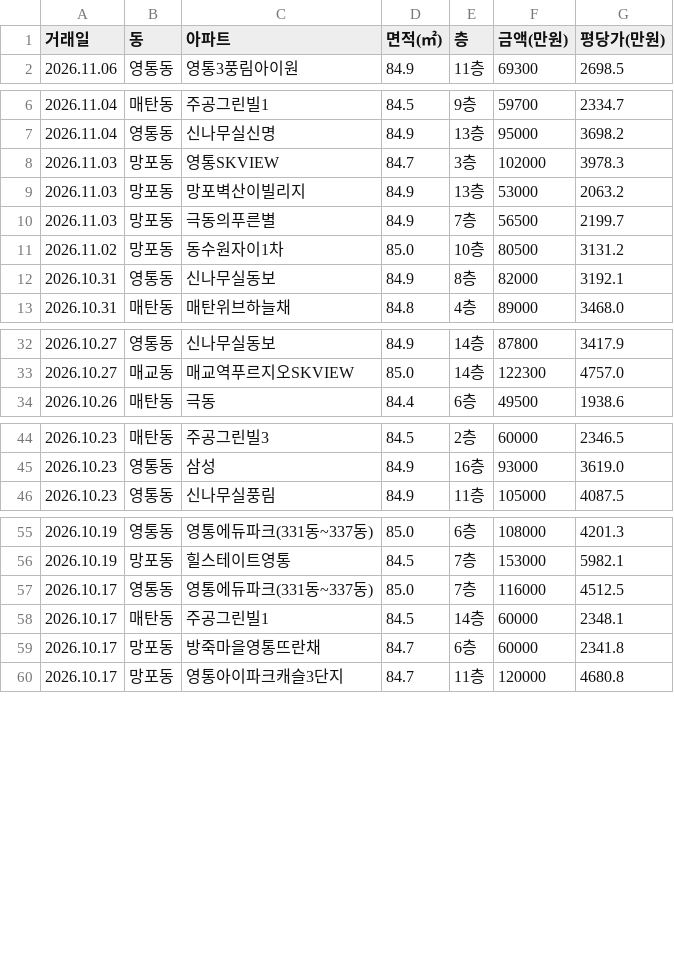
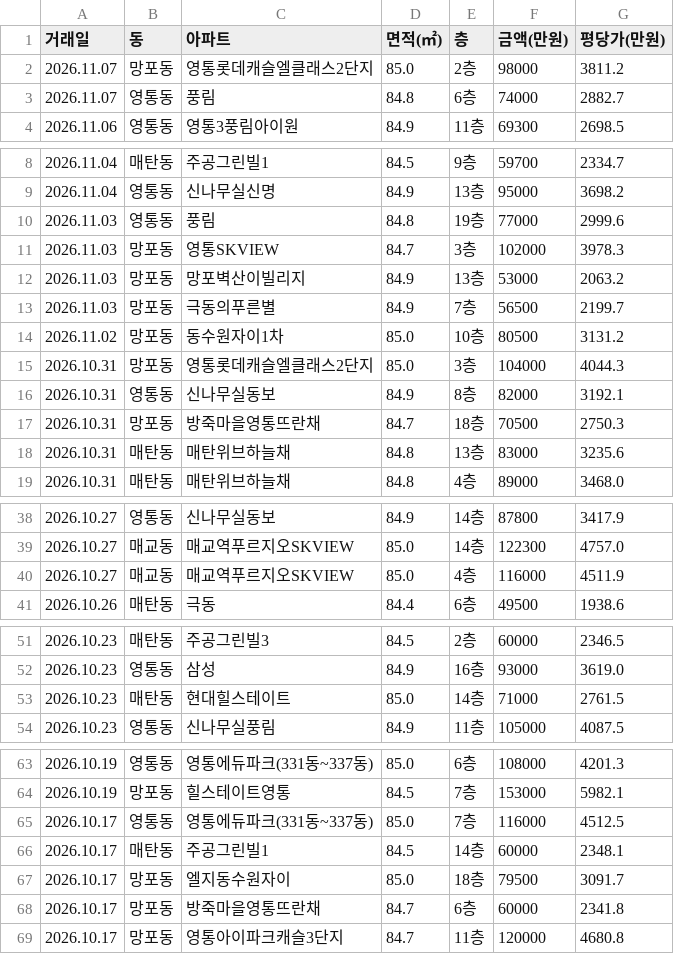
Before and after one commit to gamechris98-sketch/suwon-real-estate, a CSV file: suwon_real_estate.csv, drawn as a sheet; only a part is shown, gaps mark what is left out; the diff names each change by its address in the sheet, - before the commit and + after, or states it on an @@ line.

```diff
--- a/suwon_real_estate.csv
+++ b/suwon_real_estate.csv
+row 2: 2026.11.07 | 망포동 | 영통롯데캐슬엘클래스2단지 | 85.0 | 2층 | 98000 | 3811.2
+row 3: 2026.11.07 | 영통동 | 풍림 | 84.8 | 6층 | 74000 | 2882.7
+row 10: 2026.11.03 | 영통동 | 풍림 | 84.8 | 19층 | 77000 | 2999.6
+row 15: 2026.10.31 | 망포동 | 영통롯데캐슬엘클래스2단지 | 85.0 | 3층 | 104000 | 4044.3
+row 17: 2026.10.31 | 망포동 | 방죽마을영통뜨란채 | 84.7 | 18층 | 70500 | 2750.3
+row 18: 2026.10.31 | 매탄동 | 매탄위브하늘채 | 84.8 | 13층 | 83000 | 3235.6
+row 40: 2026.10.27 | 매교동 | 매교역푸르지오SKVIEW | 85.0 | 4층 | 116000 | 4511.9
+row 53: 2026.10.23 | 매탄동 | 현대힐스테이트 | 85.0 | 14층 | 71000 | 2761.5
+row 67: 2026.10.17 | 망포동 | 엘지동수원자이 | 85.0 | 18층 | 79500 | 3091.7
```
Also changed, not shown: 2 other files.
